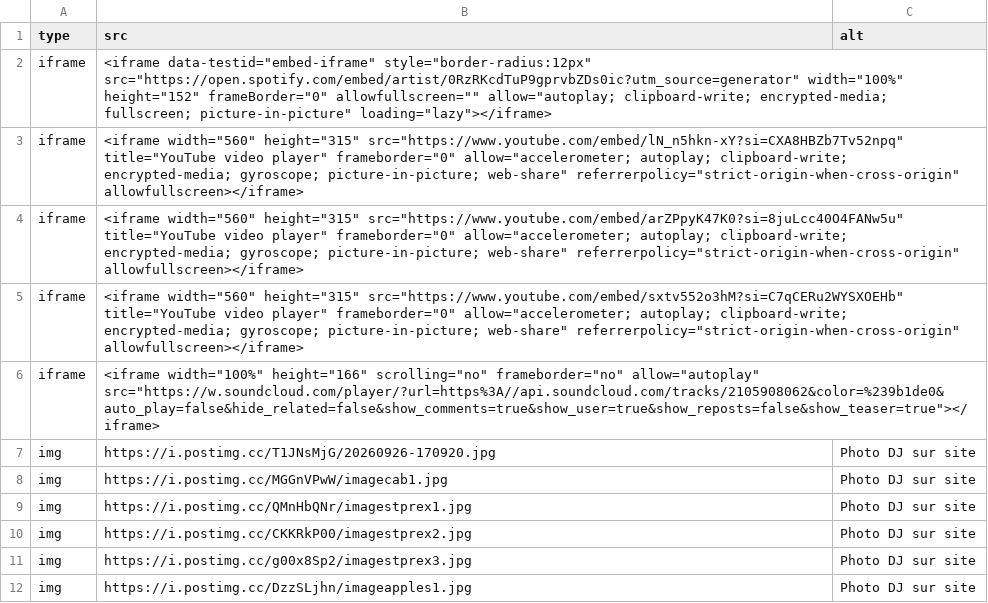
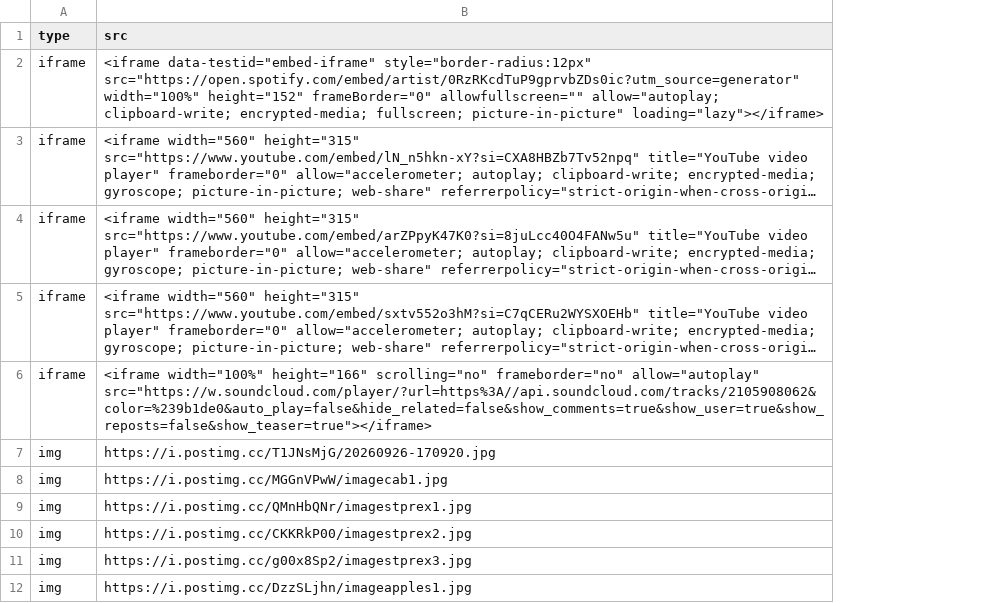
Before and after one commit to BlackAngelTVdev/djdams, a CSV file: media/data/gallery.csv, drawn as a sheet; only a part is shown; long unchanged cells end in …; the diff names each change by its address in the sheet, - before the commit and + after, or states it on an @@ line.

Commit message:
change url

```diff
--- a/media/data/gallery.csv
+++ b/media/data/gallery.csv
-column C (alt), rows 7-12: all Photo DJ sur site
```
